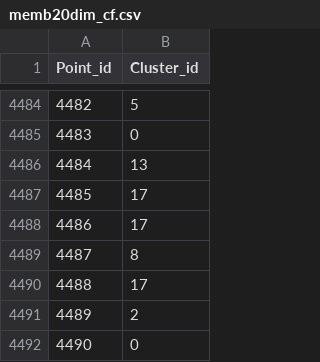
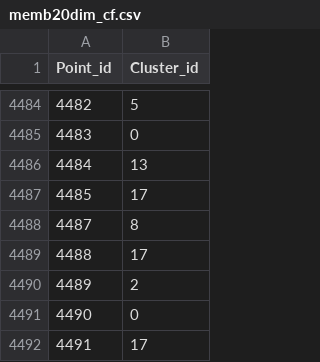
Before and after one commit to tmscarla/k-means-parallel, a CSV file: results/memb20dim_cf.csv, drawn as a sheet; only a part is shown, gaps mark what is left out; the shorter side is filled out with more unchanged rows.

```diff
--- a/results/memb20dim_cf.csv
+++ b/results/memb20dim_cf.csv
@@ -4487,3 +4487,2 @@ Point_id,Cluster_id
 4485,17
-4486,17
 4487,8
```
Also changed, not shown: data/tweets_topics.csv, 4 other files.
